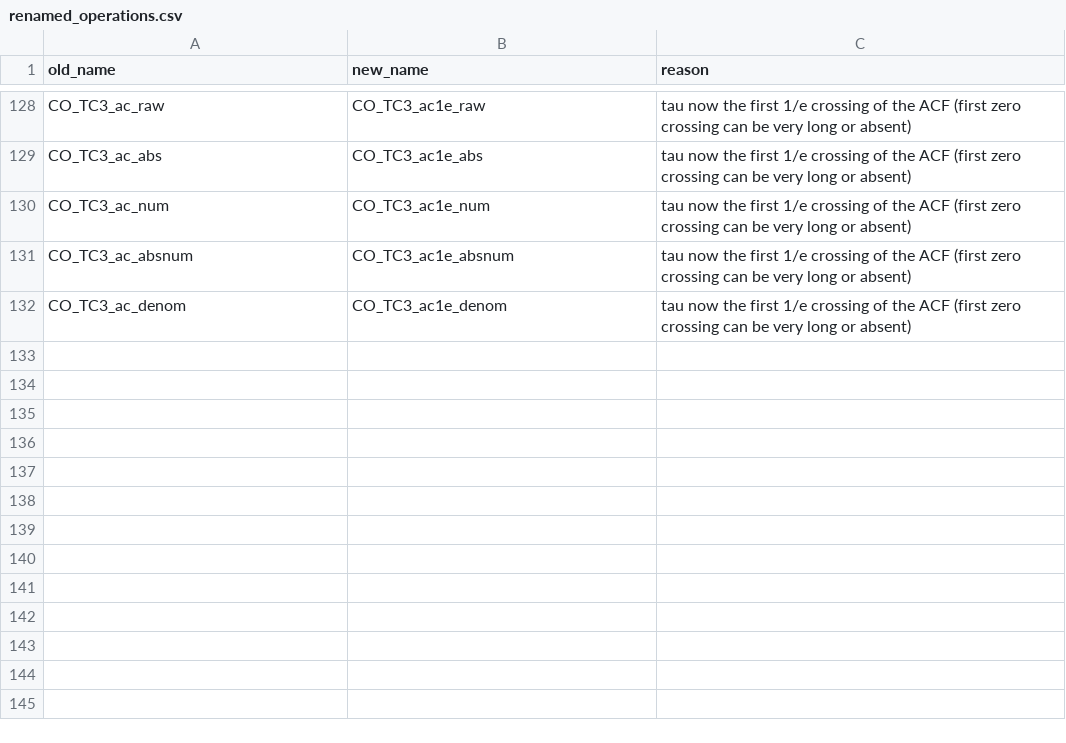
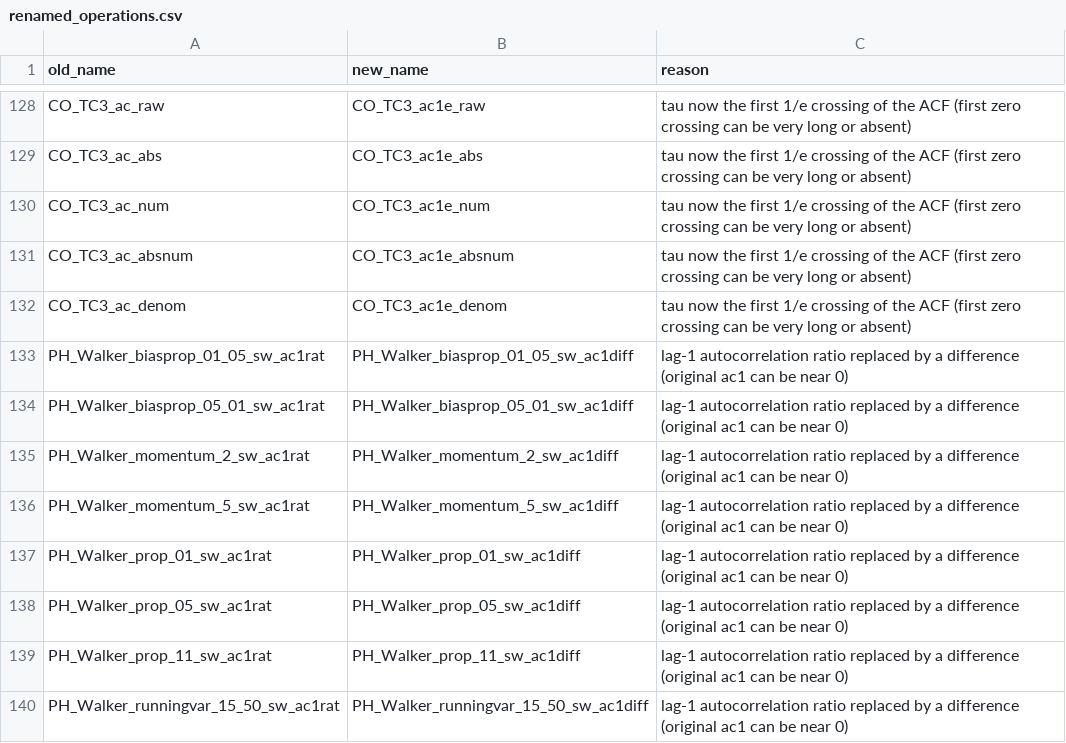
Before and after one commit to benfulcher/hctsa, a CSV file: FeatureSets/renamed_operations.csv, drawn as a sheet; only a part is shown, gaps mark what is left out; the diff names each change by its address in the sheet, - before the commit and + after, or states it on an @@ line.

```diff
--- a/FeatureSets/renamed_operations.csv
+++ b/FeatureSets/renamed_operations.csv
+row 133: PH_Walker_biasprop_01_05_sw_ac1rat | PH_Walker_biasprop_01_05_sw_ac1diff | lag-1 autocorrelation ratio replaced by a difference (original ac1 can be near 0)
+row 134: PH_Walker_biasprop_05_01_sw_ac1rat | PH_Walker_biasprop_05_01_sw_ac1diff | lag-1 autocorrelation ratio replaced by a difference (original ac1 can be near 0)
+row 135: PH_Walker_momentum_2_sw_ac1rat | PH_Walker_momentum_2_sw_ac1diff | lag-1 autocorrelation ratio replaced by a difference (original ac1 can be near 0)
+row 136: PH_Walker_momentum_5_sw_ac1rat | PH_Walker_momentum_5_sw_ac1diff | lag-1 autocorrelation ratio replaced by a difference (original ac1 can be near 0)
+row 137: PH_Walker_prop_01_sw_ac1rat | PH_Walker_prop_01_sw_ac1diff | lag-1 autocorrelation ratio replaced by a difference (original ac1 can be near 0)
+row 138: PH_Walker_prop_05_sw_ac1rat | PH_Walker_prop_05_sw_ac1diff | lag-1 autocorrelation ratio replaced by a difference (original ac1 can be near 0)
+row 139: PH_Walker_prop_11_sw_ac1rat | PH_Walker_prop_11_sw_ac1diff | lag-1 autocorrelation ratio replaced by a difference (original ac1 can be near 0)
+row 140: PH_Walker_runningvar_15_50_sw_ac1rat | PH_Walker_runningvar_15_50_sw_ac1diff | lag-1 autocorrelation ratio replaced by a difference (original ac1 can be near 0)
```
Also changed, not shown: 11 other files.
